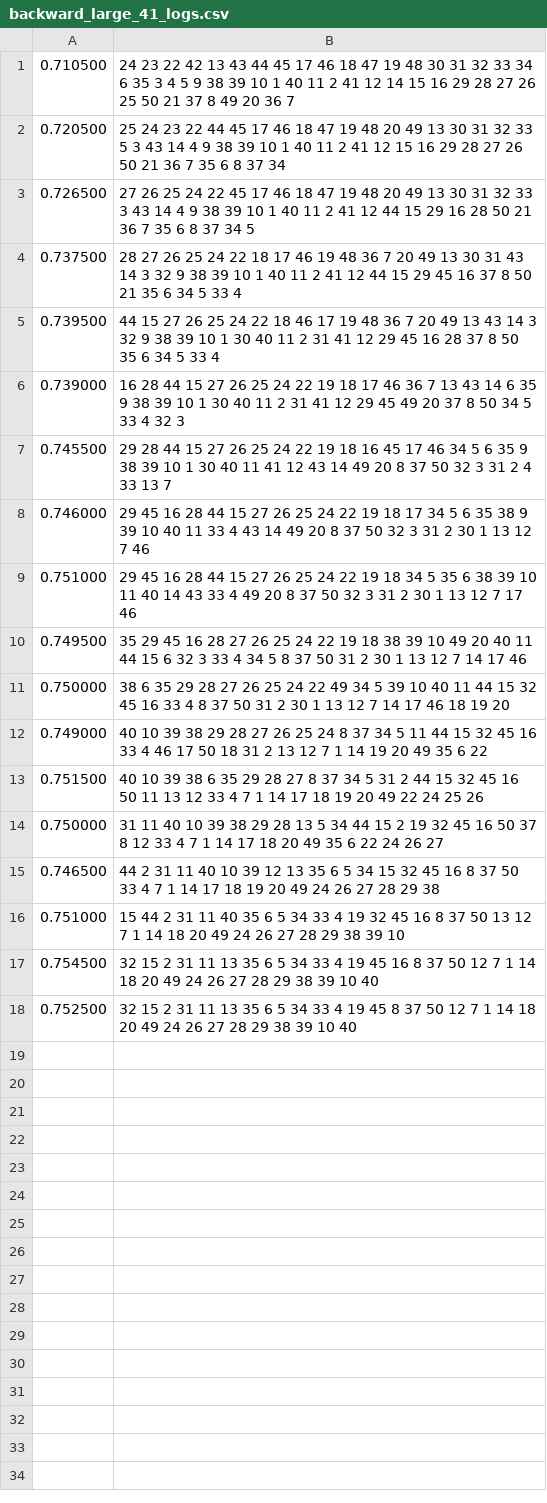
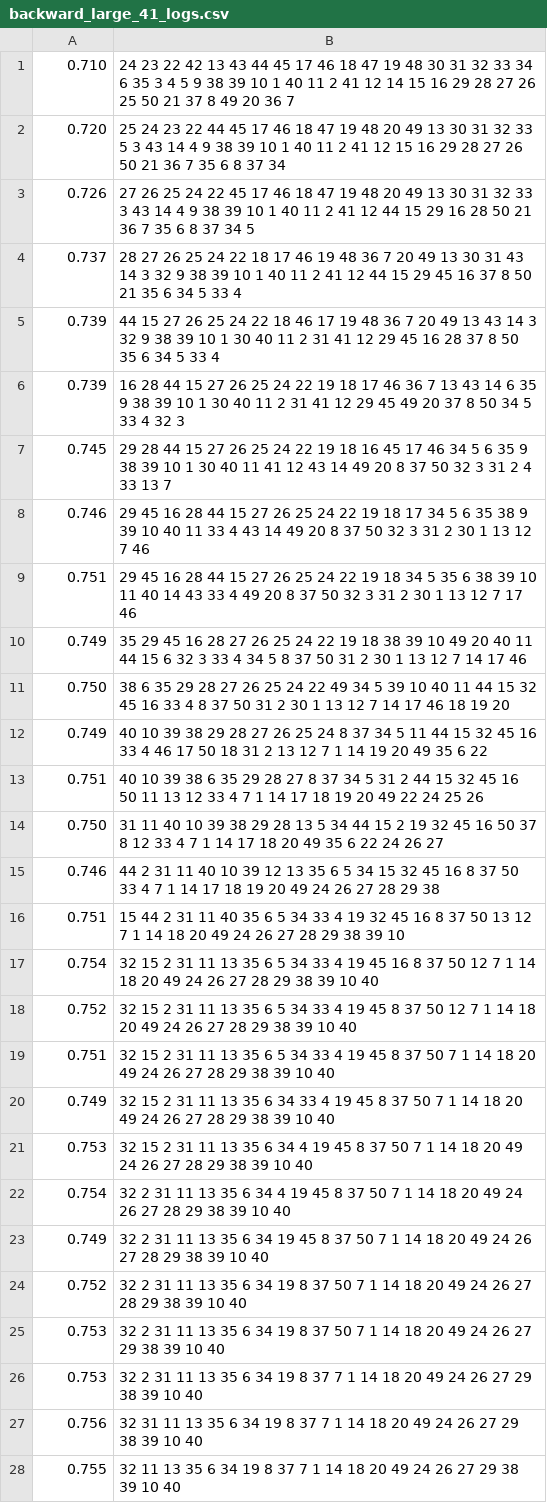
Before and after one commit to hscottvo/CS170-Project-2, a CSV file: backward_large_41_logs.csv, drawn as a sheet; only a part is shown; the diff covers the shown part only.

```diff
--- a/backward_large_41_logs.csv
+++ b/backward_large_41_logs.csv
@@ -1,18 +1,28 @@
-0.710500, 24 23 22 42 13 43 44 45 17 46 18 47 19 48 30 31 32 33 34 6 35 3 4 5 9 38 39 10 1 40 11 2 41 12 14 15 16 29 28 27 26 25 50 21 37 8 49 20 36 7 ,
-0.720500, 25 24 23 22 44 45 17 46 18 47 19 48 20 49 13 30 31 32 33 5 3 43 14 4 9 38 39 10 1 40 11 2 41 12 15 16 29 28 27 26 50 21 36 7 35 6 8 37 34 ,
-0.726500, 27 26 25 24 22 45 17 46 18 47 19 48 20 49 13 30 31 32 33 3 43 14 4 9 38 39 10 1 40 11 2 41 12 44 15 29 16 28 50 21 36 7 35 6 8 37 34 5 ,
-0.737500, 28 27 26 25 24 22 18 17 46 19 48 36 7 20 49 13 30 31 43 14 3 32 9 38 39 10 1 40 11 2 41 12 44 15 29 45 16 37 8 50 21 35 6 34 5 33 4 ,
-0.739500, 44 15 27 26 25 24 22 18 46 17 19 48 36 7 20 49 13 43 14 3 32 9 38 39 10 1 30 40 11 2 31 41 12 29 45 16 28 37 8 50 35 6 34 5 33 4 ,
-0.739000, 16 28 44 15 27 26 25 24 22 19 18 17 46 36 7 13 43 14 6 35 9 38 39 10 1 30 40 11 2 31 41 12 29 45 49 20 37 8 50 34 5 33 4 32 3 ,
-0.745500, 29 28 44 15 27 26 25 24 22 19 18 16 45 17 46 34 5 6 35 9 38 39 10 1 30 40 11 41 12 43 14 49 20 8 37 50 32 3 31 2 4 33 13 7 ,
-0.746000, 29 45 16 28 44 15 27 26 25 24 22 19 18 17 34 5 6 35 38 9 39 10 40 11 33 4 43 14 49 20 8 37 50 32 3 31 2 30 1 13 12 7 46 ,
-0.751000, 29 45 16 28 44 15 27 26 25 24 22 19 18 34 5 35 6 38 39 10 11 40 14 43 33 4 49 20 8 37 50 32 3 31 2 30 1 13 12 7 17 46 ,
-0.749500, 35 29 45 16 28 27 26 25 24 22 19 18 38 39 10 49 20 40 11 44 15 6 32 3 33 4 34 5 8 37 50 31 2 30 1 13 12 7 14 17 46 ,
-0.750000, 38 6 35 29 28 27 26 25 24 22 49 34 5 39 10 40 11 44 15 32 45 16 33 4 8 37 50 31 2 30 1 13 12 7 14 17 46 18 19 20 ,
-0.749000, 40 10 39 38 29 28 27 26 25 24 8 37 34 5 11 44 15 32 45 16 33 4 46 17 50 18 31 2 13 12 7 1 14 19 20 49 35 6 22 ,
-0.751500, 40 10 39 38 6 35 29 28 27 8 37 34 5 31 2 44 15 32 45 16 50 11 13 12 33 4 7 1 14 17 18 19 20 49 22 24 25 26 ,
-0.750000, 31 11 40 10 39 38 29 28 13 5 34 44 15 2 19 32 45 16 50 37 8 12 33 4 7 1 14 17 18 20 49 35 6 22 24 26 27 ,
-0.746500, 44 2 31 11 40 10 39 12 13 35 6 5 34 15 32 45 16 8 37 50 33 4 7 1 14 17 18 19 20 49 24 26 27 28 29 38 ,
-0.751000, 15 44 2 31 11 40 35 6 5 34 33 4 19 32 45 16 8 37 50 13 12 7 1 14 18 20 49 24 26 27 28 29 38 39 10 ,
-0.754500, 32 15 2 31 11 13 35 6 5 34 33 4 19 45 16 8 37 50 12 7 1 14 18 20 49 24 26 27 28 29 38 39 10 40 ,
-0.752500, 32 15 2 31 11 13 35 6 5 34 33 4 19 45 8 37 50 12 7 1 14 18 20 49 24 26 27 28 29 38 39 10 40 ,
+0.710, 24 23 22 42 13 43 44 45 17 46 18 47 19 48 30 31 32 33 34 6 35 3 4 5 9 38 39 10 1 40 11 2 41 12 14 15 16 29 28 27 26 25 50 21 37 8 49 20 36 7 ,
+0.720, 25 24 23 22 44 45 17 46 18 47 19 48 20 49 13 30 31 32 33 5 3 43 14 4 9 38 39 10 1 40 11 2 41 12 15 16 29 28 27 26 50 21 36 7 35 6 8 37 34 ,
+0.726, 27 26 25 24 22 45 17 46 18 47 19 48 20 49 13 30 31 32 33 3 43 14 4 9 38 39 10 1 40 11 2 41 12 44 15 29 16 28 50 21 36 7 35 6 8 37 34 5 ,
+0.737, 28 27 26 25 24 22 18 17 46 19 48 36 7 20 49 13 30 31 43 14 3 32 9 38 39 10 1 40 11 2 41 12 44 15 29 45 16 37 8 50 21 35 6 34 5 33 4 ,
+0.739, 44 15 27 26 25 24 22 18 46 17 19 48 36 7 20 49 13 43 14 3 32 9 38 39 10 1 30 40 11 2 31 41 12 29 45 16 28 37 8 50 35 6 34 5 33 4 ,
+0.739, 16 28 44 15 27 26 25 24 22 19 18 17 46 36 7 13 43 14 6 35 9 38 39 10 1 30 40 11 2 31 41 12 29 45 49 20 37 8 50 34 5 33 4 32 3 ,
+0.745, 29 28 44 15 27 26 25 24 22 19 18 16 45 17 46 34 5 6 35 9 38 39 10 1 30 40 11 41 12 43 14 49 20 8 37 50 32 3 31 2 4 33 13 7 ,
+0.746, 29 45 16 28 44 15 27 26 25 24 22 19 18 17 34 5 6 35 38 9 39 10 40 11 33 4 43 14 49 20 8 37 50 32 3 31 2 30 1 13 12 7 46 ,
+0.751, 29 45 16 28 44 15 27 26 25 24 22 19 18 34 5 35 6 38 39 10 11 40 14 43 33 4 49 20 8 37 50 32 3 31 2 30 1 13 12 7 17 46 ,
+0.749, 35 29 45 16 28 27 26 25 24 22 19 18 38 39 10 49 20 40 11 44 15 6 32 3 33 4 34 5 8 37 50 31 2 30 1 13 12 7 14 17 46 ,
+0.750, 38 6 35 29 28 27 26 25 24 22 49 34 5 39 10 40 11 44 15 32 45 16 33 4 8 37 50 31 2 30 1 13 12 7 14 17 46 18 19 20 ,
+0.749, 40 10 39 38 29 28 27 26 25 24 8 37 34 5 11 44 15 32 45 16 33 4 46 17 50 18 31 2 13 12 7 1 14 19 20 49 35 6 22 ,
+0.751, 40 10 39 38 6 35 29 28 27 8 37 34 5 31 2 44 15 32 45 16 50 11 13 12 33 4 7 1 14 17 18 19 20 49 22 24 25 26 ,
+0.750, 31 11 40 10 39 38 29 28 13 5 34 44 15 2 19 32 45 16 50 37 8 12 33 4 7 1 14 17 18 20 49 35 6 22 24 26 27 ,
+0.746, 44 2 31 11 40 10 39 12 13 35 6 5 34 15 32 45 16 8 37 50 33 4 7 1 14 17 18 19 20 49 24 26 27 28 29 38 ,
+0.751, 15 44 2 31 11 40 35 6 5 34 33 4 19 32 45 16 8 37 50 13 12 7 1 14 18 20 49 24 26 27 28 29 38 39 10 ,
+0.754, 32 15 2 31 11 13 35 6 5 34 33 4 19 45 16 8 37 50 12 7 1 14 18 20 49 24 26 27 28 29 38 39 10 40 ,
+0.752, 32 15 2 31 11 13 35 6 5 34 33 4 19 45 8 37 50 12 7 1 14 18 20 49 24 26 27 28 29 38 39 10 40 ,
+0.751, 32 15 2 31 11 13 35 6 5 34 33 4 19 45 8 37 50 7 1 14 18 20 49 24 26 27 28 29 38 39 10 40 ,
+0.749, 32 15 2 31 11 13 35 6 34 33 4 19 45 8 37 50 7 1 14 18 20 49 24 26 27 28 29 38 39 10 40 ,
+0.753, 32 15 2 31 11 13 35 6 34 4 19 45 8 37 50 7 1 14 18 20 49 24 26 27 28 29 38 39 10 40 ,
+0.754, 32 2 31 11 13 35 6 34 4 19 45 8 37 50 7 1 14 18 20 49 24 26 27 28 29 38 39 10 40 ,
+0.749, 32 2 31 11 13 35 6 34 19 45 8 37 50 7 1 14 18 20 49 24 26 27 28 29 38 39 10 40 ,
+0.752, 32 2 31 11 13 35 6 34 19 8 37 50 7 1 14 18 20 49 24 26 27 28 29 38 39 10 40 ,
+0.753, 32 2 31 11 13 35 6 34 19 8 37 50 7 1 14 18 20 49 24 26 27 29 38 39 10 40 ,
+0.753, 32 2 31 11 13 35 6 34 19 8 37 7 1 14 18 20 49 24 26 27 29 38 39 10 40 ,
+0.756, 32 31 11 13 35 6 34 19 8 37 7 1 14 18 20 49 24 26 27 29 38 39 10 40 ,
+0.755, 32 11 13 35 6 34 19 8 37 7 1 14 18 20 49 24 26 27 29 38 39 10 40 ,
```
Also changed, not shown: 23 added rows elsewhere in this file, backward_small_65_logs.csv, forward_large_41_logs.csv, 2 other files.
